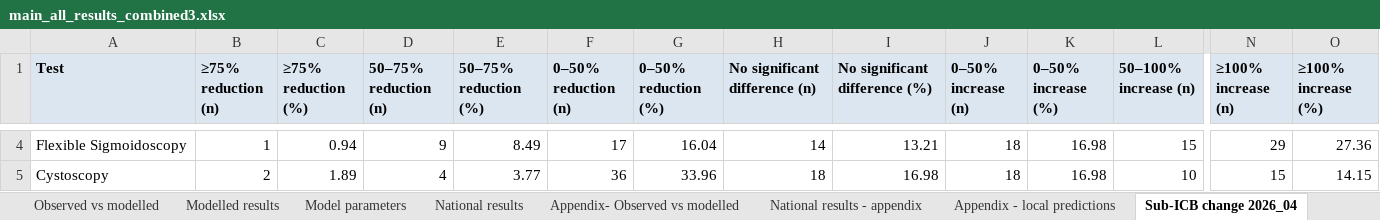
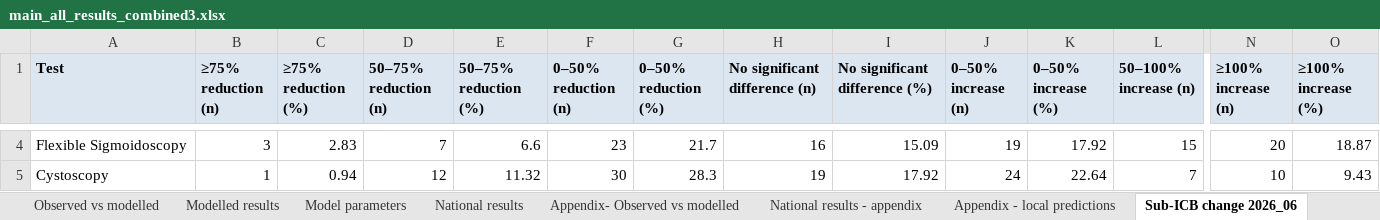
Before and after one commit to rmjlrwh/DxWaitingTimes2, an Excel workbook: final tables/main_all_results_combined3.xlsx, sheet Sub-ICB change 2026_06, drawn as a sheet; only a part is shown, gaps mark what is left out; values as stored, in another font and other column widths than the file's, no borders; the diff covers the shown part only; the diff names each change by its address in the sheet, - before the commit and + after, or states it on an @@ line.

```diff
--- a/final tables/main_all_results_combined3.xlsx (sheet Sub-ICB change 2026_06)
+++ b/final tables/main_all_results_combined3.xlsx (sheet Sub-ICB change 2026_06)
-sheet tab: Sub-ICB change 2026_04
+sheet tab: Sub-ICB change 2026_06
-B4 (≥75% reduction (n)): 1
+B4 (≥75% reduction (n)): 3
-C4 (≥75% reduction (%)): 0.94
+C4 (≥75% reduction (%)): 2.83
-D4 (50–75% reduction (n)): 9
+D4 (50–75% reduction (n)): 7
-E4 (50–75% reduction (%)): 8.49
+E4 (50–75% reduction (%)): 6.6
-F4 (0–50% reduction (n)): 17
+F4 (0–50% reduction (n)): 23
-G4 (0–50% reduction (%)): 16.04
+G4 (0–50% reduction (%)): 21.7
-H4 (No significant difference (n)): 14
+H4 (No significant difference (n)): 16
-I4 (No significant difference (%)): 13.21
+I4 (No significant difference (%)): 15.09
-J4 (0–50% increase (n)): 18
+J4 (0–50% increase (n)): 19
-K4 (0–50% increase (%)): 16.98
+K4 (0–50% increase (%)): 17.92
-N4 (≥100% increase (n)): 29
+N4 (≥100% increase (n)): 20
-O4 (≥100% increase (%)): 27.36
+O4 (≥100% increase (%)): 18.87
-B5 (≥75% reduction (n)): 2
+B5 (≥75% reduction (n)): 1
-C5 (≥75% reduction (%)): 1.89
+C5 (≥75% reduction (%)): 0.94
-D5 (50–75% reduction (n)): 4
+D5 (50–75% reduction (n)): 12
-E5 (50–75% reduction (%)): 3.77
+E5 (50–75% reduction (%)): 11.32
-F5 (0–50% reduction (n)): 36
+F5 (0–50% reduction (n)): 30
-G5 (0–50% reduction (%)): 33.96
+G5 (0–50% reduction (%)): 28.3
-H5 (No significant difference (n)): 18
+H5 (No significant difference (n)): 19
-I5 (No significant difference (%)): 16.98
+I5 (No significant difference (%)): 17.92
-J5 (0–50% increase (n)): 18
+J5 (0–50% increase (n)): 24
-K5 (0–50% increase (%)): 16.98
+K5 (0–50% increase (%)): 22.64
-L5 (50–100% increase (n)): 10
+L5 (50–100% increase (n)): 7
-N5 (≥100% increase (n)): 15
+N5 (≥100% increase (n)): 10
-O5 (≥100% increase (%)): 14.15
+O5 (≥100% increase (%)): 9.43
```
Also changed, not shown: 75 edited cells elsewhere in this sheet, sheet Appendix - local predictions, sheet Appendix- Observed vs modelled, sheet Observed vs modelled, sheet National results - appendix, sheet National results, sheet Modelled results, 1 more sheet, 8 other files.
